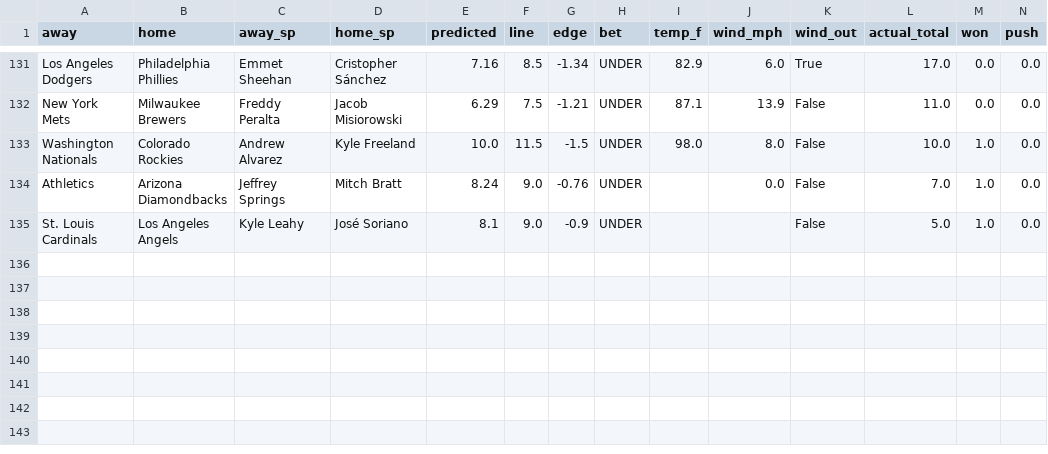
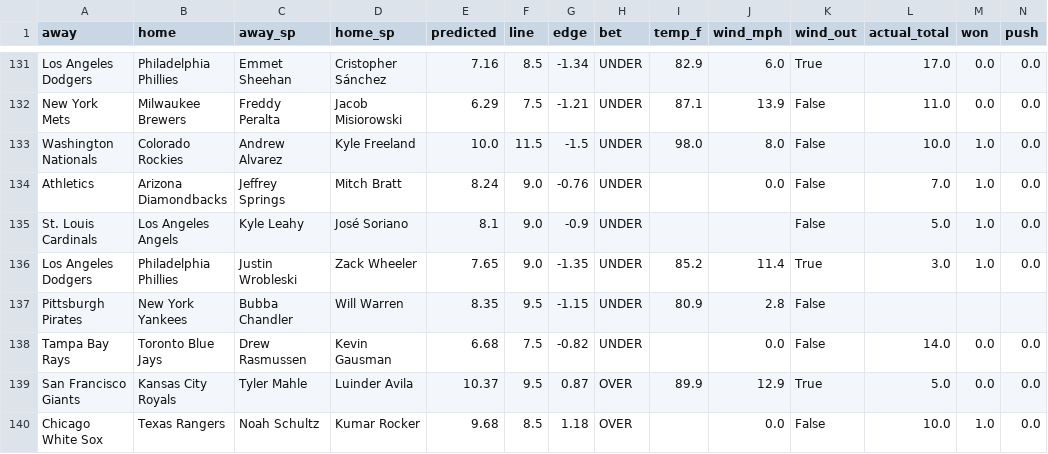
Before and after one commit to clabaughethan/mlb_totals_model, a CSV file: data/predictions/tracker.csv, drawn as a sheet; only a part is shown, gaps mark what is left out; rows hold the shown columns only; the diff names each change by its address in the sheet, - before the commit and + after, or states it on an @@ line.

```diff
--- a/data/predictions/tracker.csv
+++ b/data/predictions/tracker.csv
+row 136: Los Angeles Dodgers | Philadelphia Phillies | Justin Wrobleski | Zack Wheeler | 7.65 | 9.0 | -1.35 | UNDER | 85.2 | 11.4 | True | 3.0 | 1.0 | 0.0
+row 137: Pittsburgh Pirates | New York Yankees | Bubba Chandler | Will Warren | 8.35 | 9.5 | -1.15 | UNDER | 80.9 | 2.8 | False
+row 138: Tampa Bay Rays | Toronto Blue Jays | Drew Rasmussen | Kevin Gausman | 6.68 | 7.5 | -0.82 | UNDER |  | 0.0 | False | 14.0 | 0.0 | 0.0
+row 139: San Francisco Giants | Kansas City Royals | Tyler Mahle | Luinder Avila | 10.37 | 9.5 | 0.87 | OVER | 89.9 | 12.9 | True | 5.0 | 0.0 | 0.0
+row 140: Chicago White Sox | Texas Rangers | Noah Schultz | Kumar Rocker | 9.68 | 8.5 | 1.18 | OVER |  | 0.0 | False | 10.0 | 1.0 | 0.0
```
Also changed, not shown: data/predictions/predictions_2026-07-21.csv, 2 other files.
